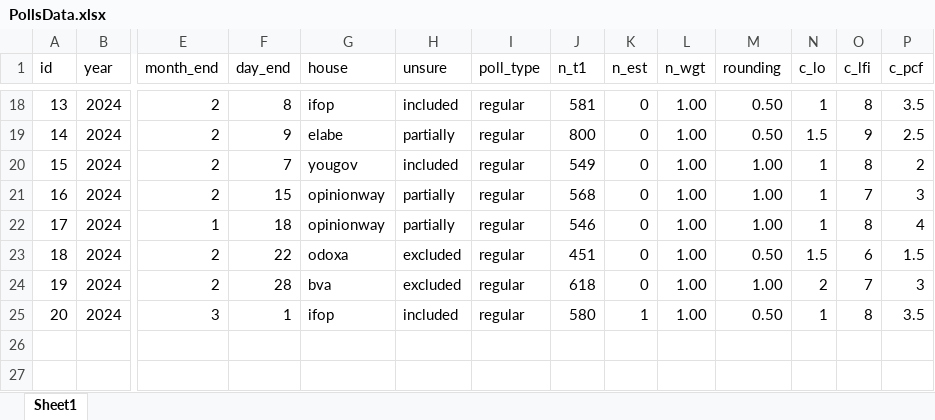
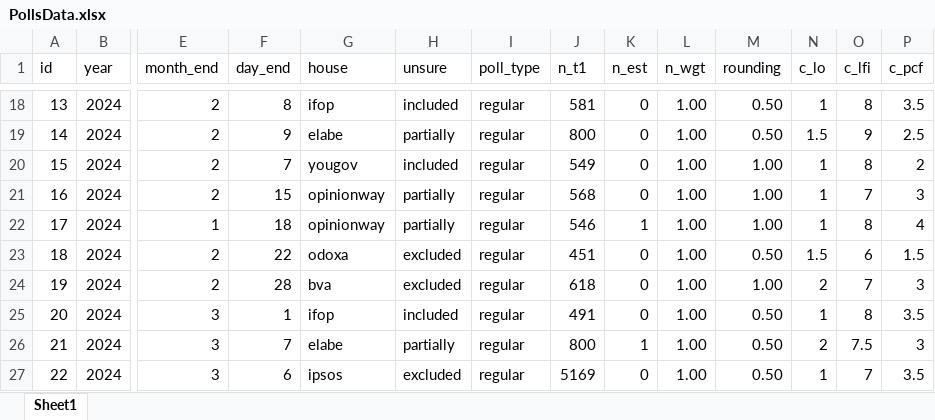
Before and after one commit to flavienganter/polls-2024-election, an Excel workbook: PollsData.xlsx, sheet Sheet1, drawn as a sheet; only a part is shown, gaps mark what is left out; values as stored, in another font and other column widths than the file's, no borders; rows hold the shown columns only; the diff names each change by its address in the sheet, - before the commit and + after, or states it on an @@ line.

```diff
--- a/PollsData.xlsx (sheet Sheet1)
+++ b/PollsData.xlsx (sheet Sheet1)
-K22 (n_est): 0
+K22 (n_est): 1
-J25 (n_t1): 580
+J25 (n_t1): 491
-K25 (n_est): 1
+K25 (n_est): 0
+row 26: 21 | 2024 | 3 | 7 | elabe | partially | regular | 800 | 1 | 1.00 | 0.50 | 2 | 7.5 | 3
+row 27: 22 | 2024 | 3 | 6 | ipsos | excluded | regular | 5169 | 0 | 1.00 | 0.50 | 1 | 7 | 3.5
```
Also changed, not shown: 6 other files.
